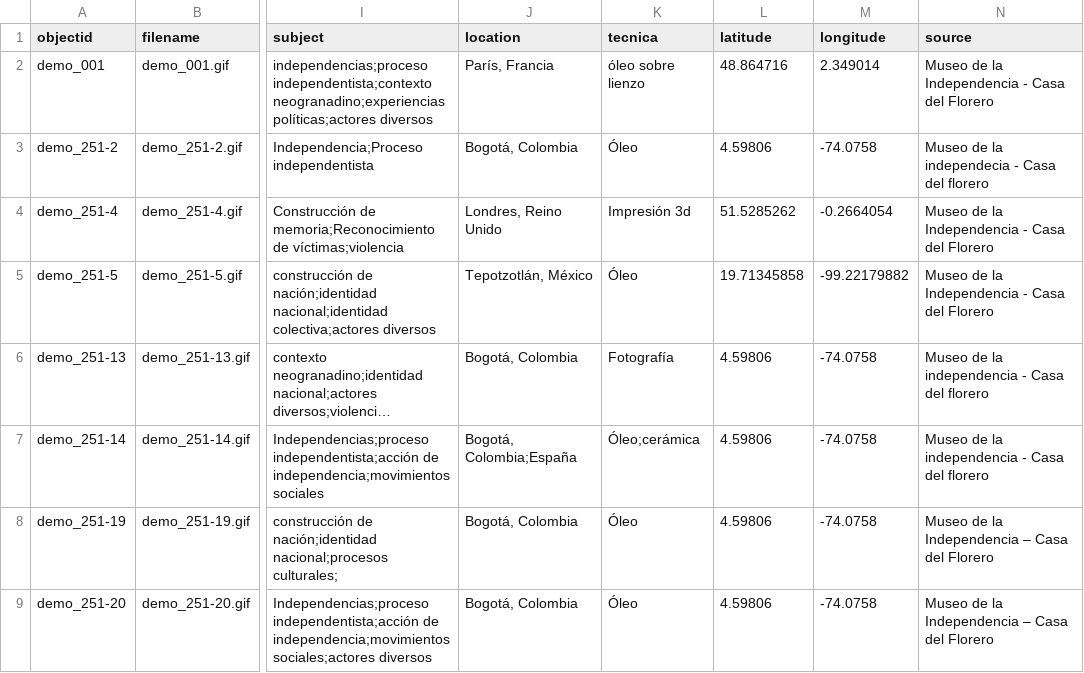
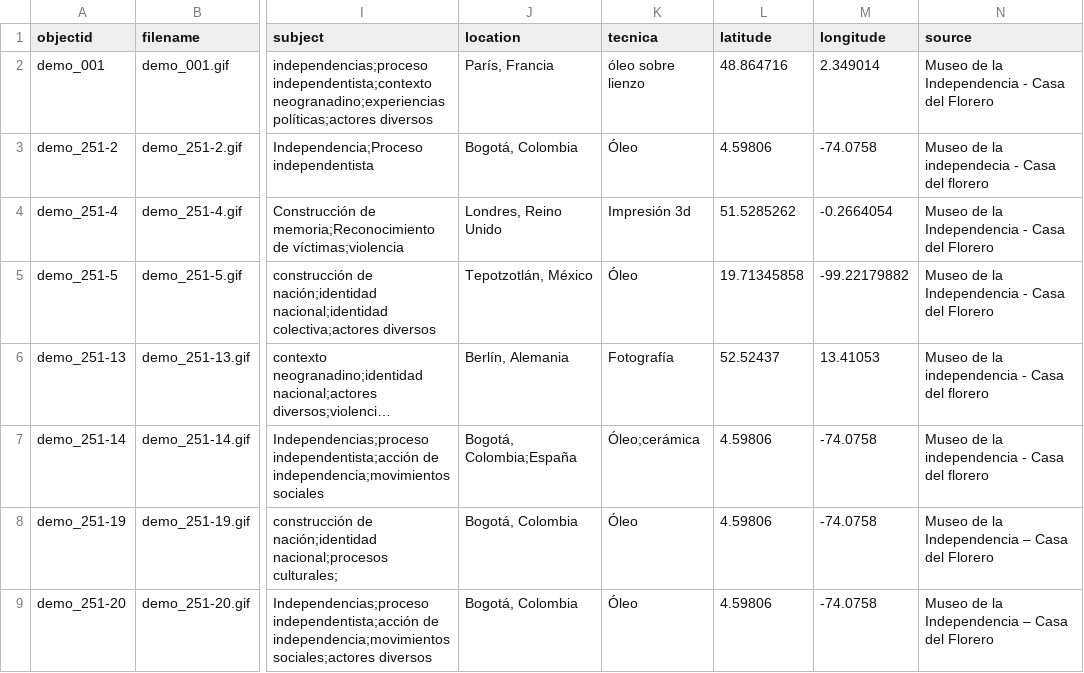
Before and after one commit to cdigitaljaveriana/museogif, a CSV file: _data/demo-metadata.csv, drawn as a sheet; only a part is shown, gaps mark what is left out; long unchanged cells end in …; the diff names each change by its address in the sheet, - before the commit and + after, or states it on an @@ line.

Commit message:
Update demo-metadata.csv

```diff
--- a/_data/demo-metadata.csv
+++ b/_data/demo-metadata.csv
-J6 (location): Bogotá, Colombia
+J6 (location): Berlín, Alemania
-L6 (latitude): 4.59806
+L6 (latitude): 52.52437
-M6 (longitude): -74.0758
+M6 (longitude): 13.41053
```
